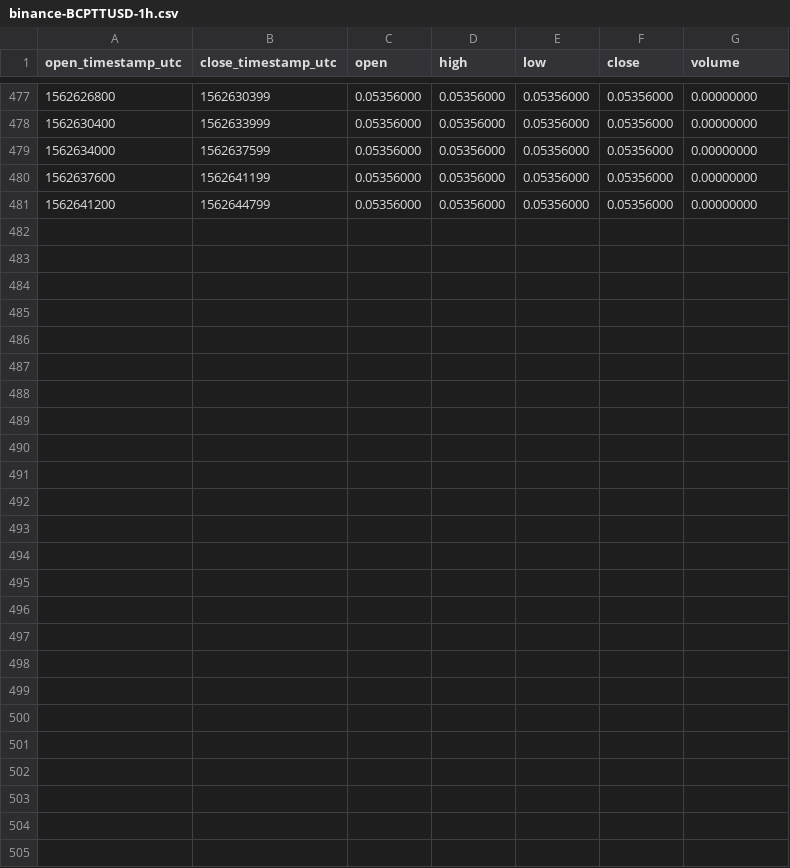
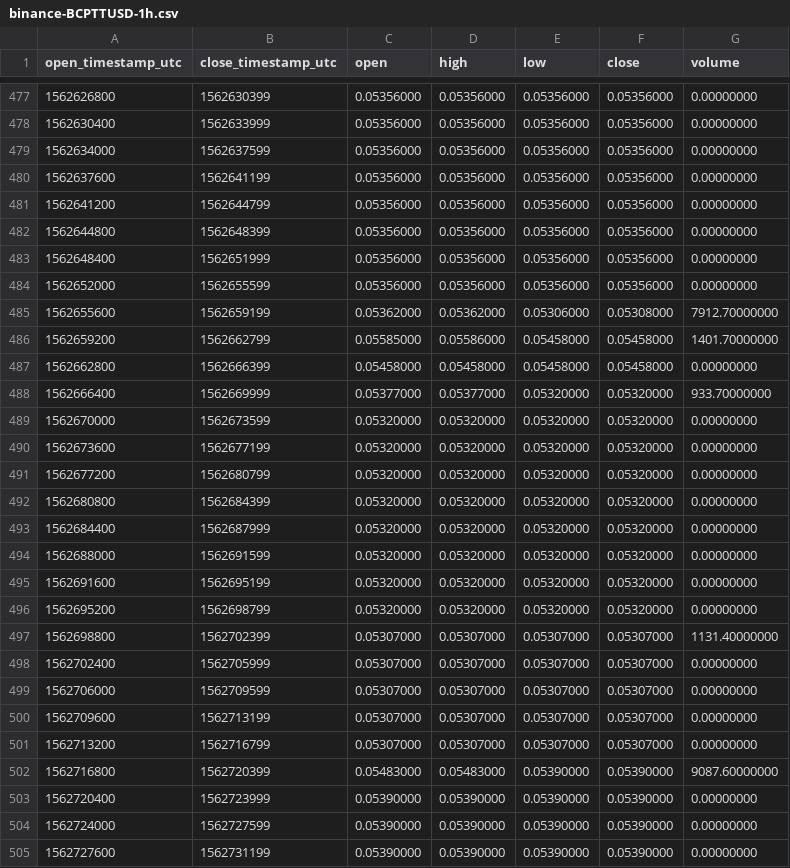
Before and after one commit to cryptobigbro/binance-BCPTTUSD, a CSV file: binance-BCPTTUSD-1h.csv, drawn as a sheet; only a part is shown, gaps mark what is left out; the diff names each change by its address in the sheet, - before the commit and + after, or states it on an @@ line.

Commit message:
Update OHLCV data.

```diff
--- a/binance-BCPTTUSD-1h.csv
+++ b/binance-BCPTTUSD-1h.csv
+row 482: 1562644800 | 1562648399 | 0.05356000 | 0.05356000 | 0.05356000 | 0.05356000 | 0.00000000
+row 483: 1562648400 | 1562651999 | 0.05356000 | 0.05356000 | 0.05356000 | 0.05356000 | 0.00000000
+row 484: 1562652000 | 1562655599 | 0.05356000 | 0.05356000 | 0.05356000 | 0.05356000 | 0.00000000
+row 485: 1562655600 | 1562659199 | 0.05362000 | 0.05362000 | 0.05306000 | 0.05308000 | 7912.70000000
+row 486: 1562659200 | 1562662799 | 0.05585000 | 0.05586000 | 0.05458000 | 0.05458000 | 1401.70000000
+row 487: 1562662800 | 1562666399 | 0.05458000 | 0.05458000 | 0.05458000 | 0.05458000 | 0.00000000
+row 488: 1562666400 | 1562669999 | 0.05377000 | 0.05377000 | 0.05320000 | 0.05320000 | 933.70000000
+row 489: 1562670000 | 1562673599 | 0.05320000 | 0.05320000 | 0.05320000 | 0.05320000 | 0.00000000
+row 490: 1562673600 | 1562677199 | 0.05320000 | 0.05320000 | 0.05320000 | 0.05320000 | 0.00000000
+row 491: 1562677200 | 1562680799 | 0.05320000 | 0.05320000 | 0.05320000 | 0.05320000 | 0.00000000
+row 492: 1562680800 | 1562684399 | 0.05320000 | 0.05320000 | 0.05320000 | 0.05320000 | 0.00000000
+row 493: 1562684400 | 1562687999 | 0.05320000 | 0.05320000 | 0.05320000 | 0.05320000 | 0.00000000
+row 494: 1562688000 | 1562691599 | 0.05320000 | 0.05320000 | 0.05320000 | 0.05320000 | 0.00000000
+row 495: 1562691600 | 1562695199 | 0.05320000 | 0.05320000 | 0.05320000 | 0.05320000 | 0.00000000
+row 496: 1562695200 | 1562698799 | 0.05320000 | 0.05320000 | 0.05320000 | 0.05320000 | 0.00000000
+row 497: 1562698800 | 1562702399 | 0.05307000 | 0.05307000 | 0.05307000 | 0.05307000 | 1131.40000000
+row 498: 1562702400 | 1562705999 | 0.05307000 | 0.05307000 | 0.05307000 | 0.05307000 | 0.00000000
+row 499: 1562706000 | 1562709599 | 0.05307000 | 0.05307000 | 0.05307000 | 0.05307000 | 0.00000000
+row 500: 1562709600 | 1562713199 | 0.05307000 | 0.05307000 | 0.05307000 | 0.05307000 | 0.00000000
+row 501: 1562713200 | 1562716799 | 0.05307000 | 0.05307000 | 0.05307000 | 0.05307000 | 0.00000000
+row 502: 1562716800 | 1562720399 | 0.05483000 | 0.05483000 | 0.05390000 | 0.05390000 | 9087.60000000
+row 503: 1562720400 | 1562723999 | 0.05390000 | 0.05390000 | 0.05390000 | 0.05390000 | 0.00000000
+row 504: 1562724000 | 1562727599 | 0.05390000 | 0.05390000 | 0.05390000 | 0.05390000 | 0.00000000
+row 505: 1562727600 | 1562731199 | 0.05390000 | 0.05390000 | 0.05390000 | 0.05390000 | 0.00000000
```
Also changed, not shown: binance-BCPTTUSD-1d.csv, 1 other file.
